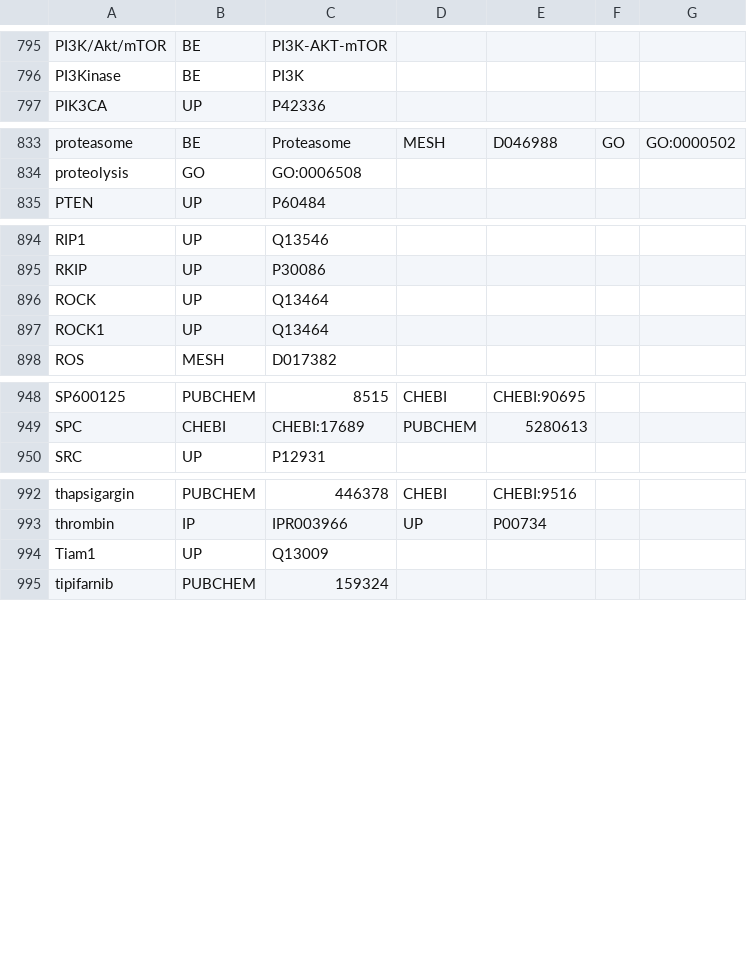
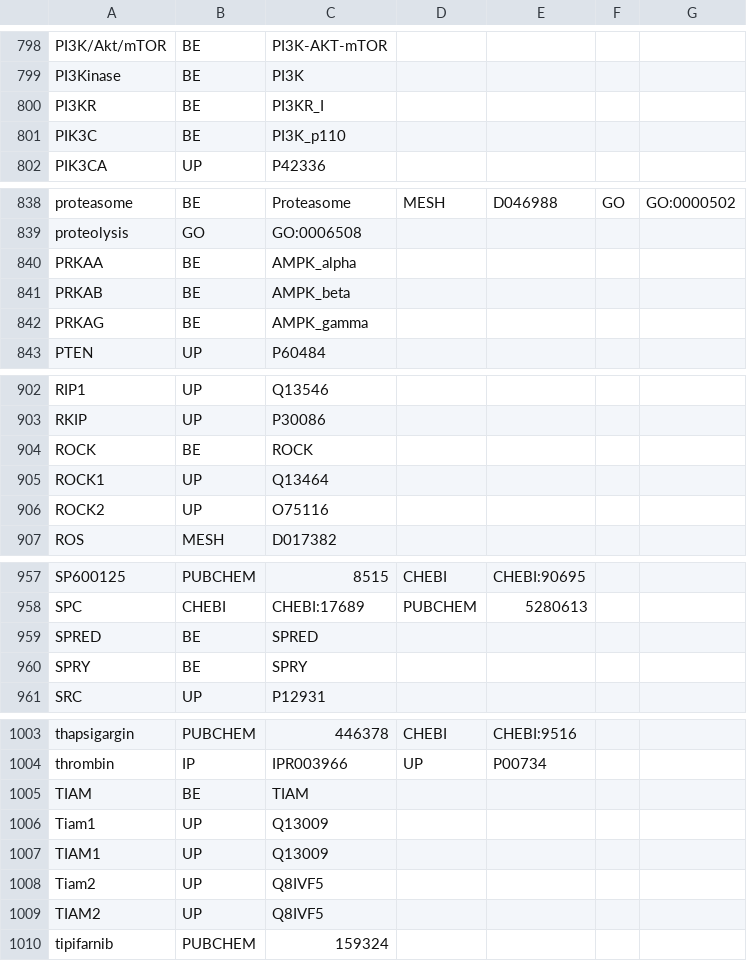
Before and after one commit to johnbachman/famplex, a CSV file: grounding_map.csv, drawn as a sheet; only a part is shown, gaps mark what is left out; the diff covers the shown part only.

Commit message:
Added entities from McCormick map

```diff
--- a/grounding_map.csv
+++ b/grounding_map.csv
@@ -796,2 +799,4 @@ PI3K/Akt/mTOR,BE,PI3K-AKT-mTOR,,,,
 PI3Kinase,BE,PI3K,,,,
+PI3KR,BE,PI3KR_I,,,,
+PIK3C,BE,PI3K_p110,,,,
 PIK3CA,UP,P42336,,,,
@@ -834,2 +839,5 @@ proteasome,BE,Proteasome,MESH,D046988,GO,GO:0000502
 proteolysis,GO,GO:0006508,,,,
+PRKAA,BE,AMPK_alpha,,,,
+PRKAB,BE,AMPK_beta,,,,
+PRKAG,BE,AMPK_gamma,,,,
 PTEN,UP,P60484,,,,
@@ -895,4 +903,5 @@ RIP1,UP,Q13546,,,,
 RKIP,UP,P30086,,,,
-ROCK,UP,Q13464,,,,
+ROCK,BE,ROCK,,,,
 ROCK1,UP,Q13464,,,,
+ROCK2,UP,O75116,,,,
 ROS,MESH,D017382,,,,
@@ -949,2 +958,4 @@ SP600125,PUBCHEM,8515,CHEBI,CHEBI:90695,,
 SPC,CHEBI,CHEBI:17689,PUBCHEM,5280613,,
+SPRED,BE,SPRED,,,,
+SPRY,BE,SPRY,,,,
 SRC,UP,P12931,,,,
@@ -993,3 +1004,7 @@ thapsigargin,PUBCHEM,446378,CHEBI,CHEBI:9516,,
 thrombin,IP,IPR003966,UP,P00734,,
+TIAM,BE,TIAM,,,,
 Tiam1,UP,Q13009,,,,
+TIAM1,UP,Q13009,,,,
+Tiam2,UP,Q8IVF5,,,,
+TIAM2,UP,Q8IVF5,,,,
 tipifarnib,PUBCHEM,159324,,,,
```
Also changed, not shown: 3 added rows elsewhere in this file.
